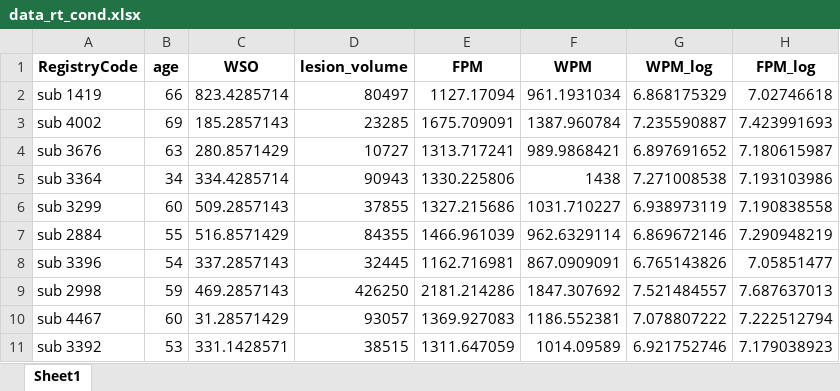
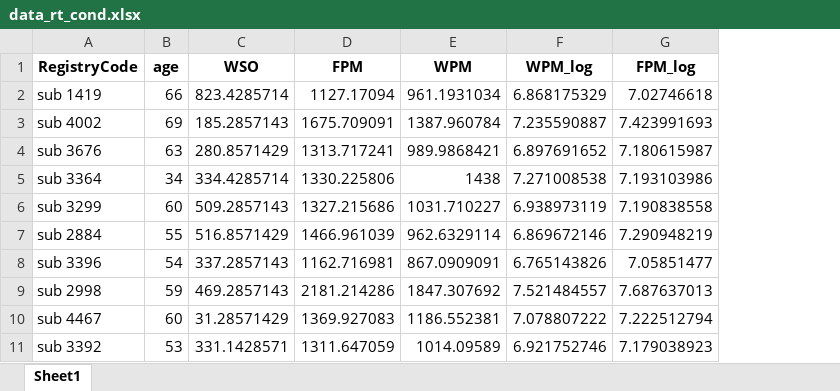
Before and after one commit to piasiegel/Statistics_MA_Thesis, an Excel workbook: RData/data_rt_cond.xlsx, sheet Sheet1, drawn as a sheet; only a part is shown; values as stored, in another font and other column widths than the file's, no borders; the diff names each change by its address in the sheet, - before the commit and + after, or states it on an @@ line.

```diff
--- a/RData/data_rt_cond.xlsx (sheet Sheet1)
+++ b/RData/data_rt_cond.xlsx (sheet Sheet1)
-column D (lesion_volume), rows 2-11: 80497 | 23285 | 10727 | 90943 | 37855 | 84355 | 32445 | 426250 | 93057 | 38515
```
Also changed, not shown: RData/data_acc.xlsx, RData/data_acc_cond.xlsx, 3 other files.
